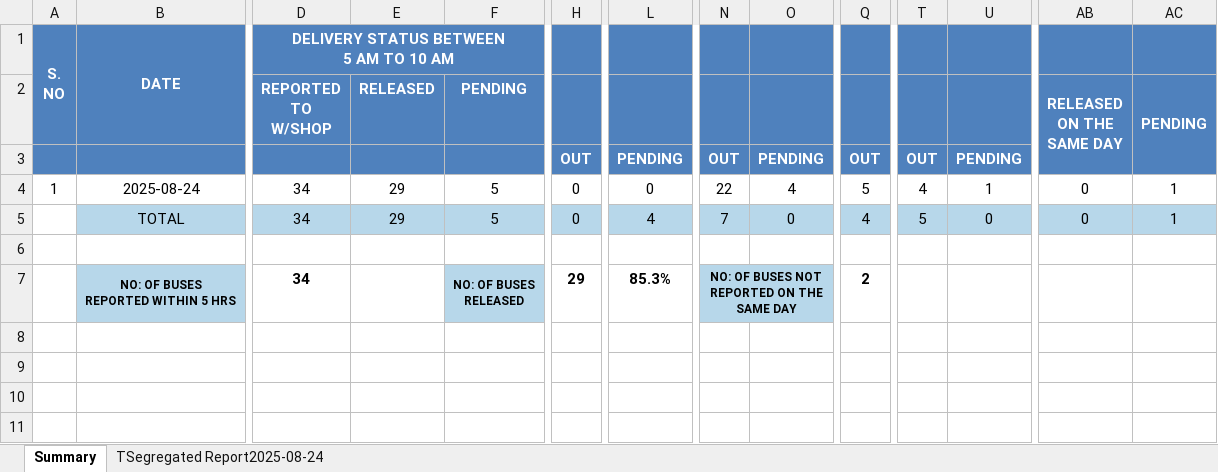
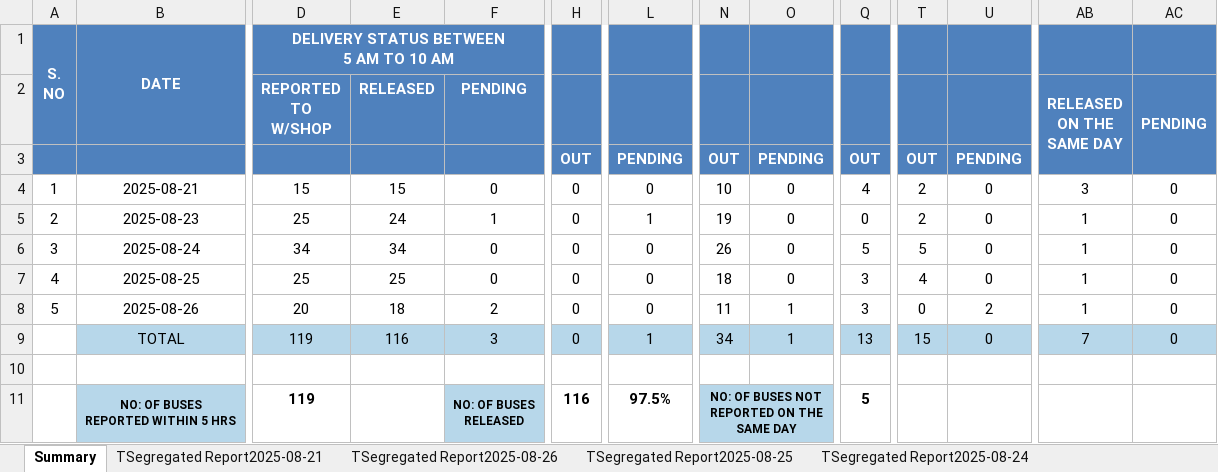
Before and after one commit to shoneshibucherian/workPy, an Excel workbook: Entry_and_Exist_report/output/Entry_and_Exit_of_Bus.xlsx, sheet Summary, drawn as a sheet; only a part is shown, gaps mark what is left out; values as stored, in another font and other column widths than the file's, no borders; removed rows and columns are numbered as before the commit, all else as after; rows hold the shown columns only; the diff names each change by its address in the sheet, - before the commit and + after, or states it on an @@ line.

```diff
--- a/Entry_and_Exist_report/output/Entry_and_Exit_of_Bus.xlsx (sheet Summary)
+++ b/Entry_and_Exist_report/output/Entry_and_Exit_of_Bus.xlsx (sheet Summary)
+sheet tab: TSegregated Report2025-08-21
+sheet tab: TSegregated Report2025-08-26
+sheet tab: TSegregated Report2025-08-25
+row 4: 1 | 2025-08-21 | 15 | 15 | 0 | 0 | 0 | 10 | 0 | 4 | 2 | 0 | 3 | 0
+row 5: 2 | 2025-08-23 | 25 | 24 | 1 | 0 | 1 | 19 | 0 | 0 | 2 | 0 | 1 | 0
-A6: 1
+A6: 3
-E6: 29
+E6: 34
-F6: 5
+F6: 0
-N6: 22
+N6: 26
-O6: 4
+O6: 0
-T6: 4
+T6: 5
-U6: 1
+U6: 0
-AB6: 0
+AB6: 1
-AC6: 1
+AC6: 0
-row 5:  | TOTAL | 34 | 29 | 5 | 0 | 4 | 7 | 0 | 4 | 5 | 0 | 0 | 1
+row 7: 4 | 2025-08-25 | 25 | 25 | 0 | 0 | 0 | 18 | 0 | 3 | 4 | 0 | 1 | 0
+row 8: 5 | 2025-08-26 | 20 | 18 | 2 | 0 | 0 | 11 | 1 | 3 | 0 | 2 | 1 | 0
+row 9:  | TOTAL | 119 | 116 | 3 | 0 | 1 | 34 | 1 | 13 | 15 | 0 | 7 | 0
-D11: 34
+D11: 119
-H11: 29
+H11: 116
-L11: 85.3%
+L11: 97.5%
-Q11: 2
+Q11: 5
```
Also changed, not shown: other sheet tabs, Entry_and_Exist_report/input/input.xlsx, Entry_and_Exist_report/output/Daily_Breakdown_Report.xlsx, 18 other files.
